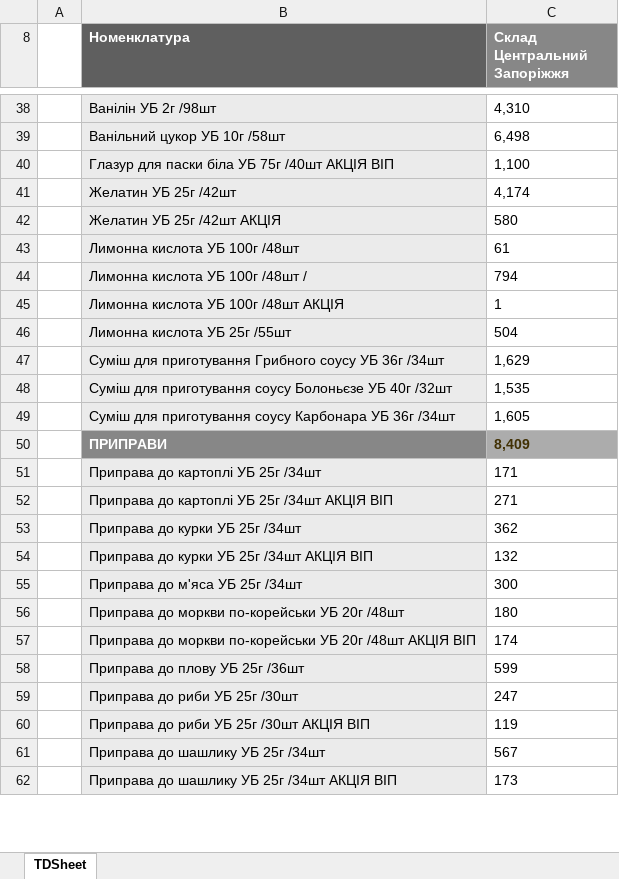
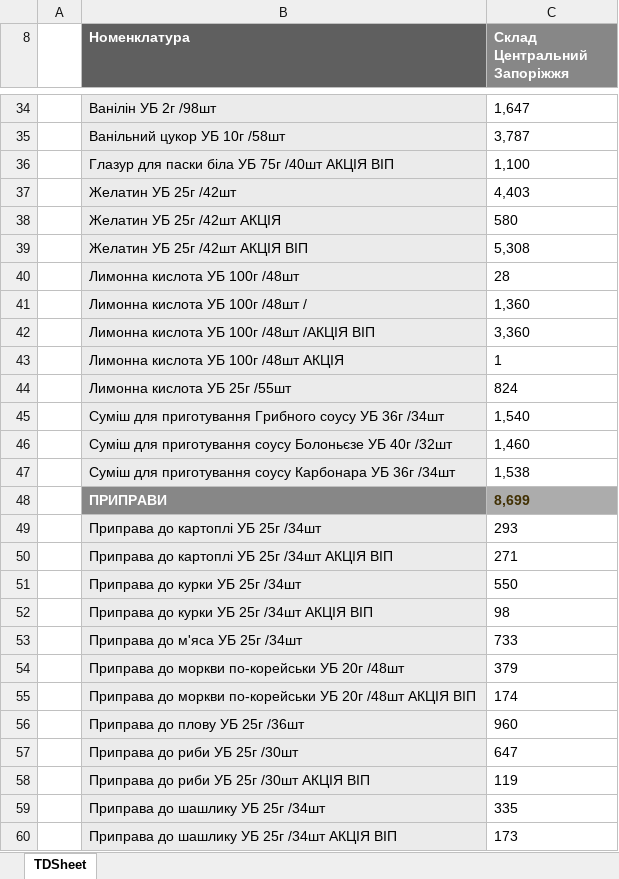
Before and after one commit to Stako21/jwt-auth, an Excel workbook: client/public/Sorce/balanceZP.xlsx, sheet TDSheet, drawn as a sheet; only a part is shown, gaps mark what is left out; values as stored, in another font and other column widths than the file's, no borders; charts and pictures not drawn; addresses are those after the commit; the diff covers the shown part only; the diff names each change by its address in the sheet, - before the commit and + after, or states it on an @@ line.

```diff
--- a/client/public/Sorce/balanceZP.xlsx (sheet TDSheet)
+++ b/client/public/Sorce/balanceZP.xlsx (sheet TDSheet)
-C34 (Склад Центральний Запоріжжя): 4,310
+C34 (Склад Центральний Запоріжжя): 1,647
-C35 (Склад Центральний Запоріжжя): 6,498
+C35 (Склад Центральний Запоріжжя): 3,787
-C37 (Склад Центральний Запоріжжя): 4,174
+C37 (Склад Центральний Запоріжжя): 4,403
+row 39:  | Желатин УБ 25г /42шт АКЦІЯ ВІП | 5,308
-C40 (Склад Центральний Запоріжжя): 61
+C40 (Склад Центральний Запоріжжя): 28
-C41 (Склад Центральний Запоріжжя): 794
+C41 (Склад Центральний Запоріжжя): 1,360
+row 42:  | Лимонна кислота УБ 100г /48шт /АКЦІЯ ВІП | 3,360
-C44 (Склад Центральний Запоріжжя): 504
+C44 (Склад Центральний Запоріжжя): 824
-C45 (Склад Центральний Запоріжжя): 1,629
+C45 (Склад Центральний Запоріжжя): 1,540
-C46 (Склад Центральний Запоріжжя): 1,535
+C46 (Склад Центральний Запоріжжя): 1,460
-C47 (Склад Центральний Запоріжжя): 1,605
+C47 (Склад Центральний Запоріжжя): 1,538
-C48 (Склад Центральний Запоріжжя): 8,409
+C48 (Склад Центральний Запоріжжя): 8,699
-C49 (Склад Центральний Запоріжжя): 171
+C49 (Склад Центральний Запоріжжя): 293
-C51 (Склад Центральний Запоріжжя): 362
+C51 (Склад Центральний Запоріжжя): 550
-C52 (Склад Центральний Запоріжжя): 132
+C52 (Склад Центральний Запоріжжя): 98
-C53 (Склад Центральний Запоріжжя): 300
+C53 (Склад Центральний Запоріжжя): 733
-C54 (Склад Центральний Запоріжжя): 180
+C54 (Склад Центральний Запоріжжя): 379
-C56 (Склад Центральний Запоріжжя): 599
+C56 (Склад Центральний Запоріжжя): 960
-C57 (Склад Центральний Запоріжжя): 247
+C57 (Склад Центральний Запоріжжя): 647
-C59 (Склад Центральний Запоріжжя): 567
+C59 (Склад Центральний Запоріжжя): 335
```
Also changed, not shown: 19 added rows, 51 removed rows and 355 edited cells elsewhere in this sheet, hidden cells, client/public/Sorce/balanceDP.xlsx, client/public/Sorce/balanceKR.xlsx, 52 other files.
